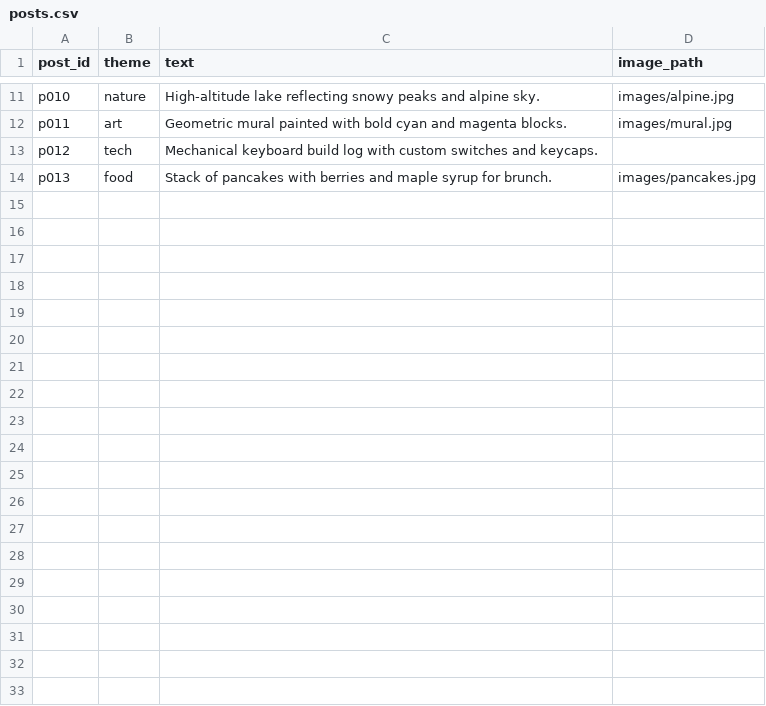
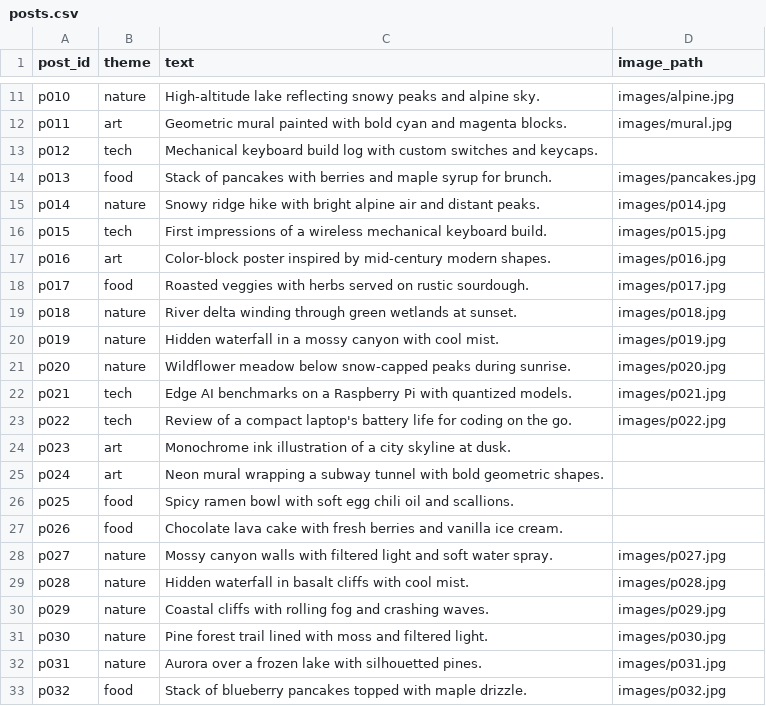
Before and after one commit to alperkartkaya2-afk/post-recsys, a CSV file: data/posts.csv, drawn as a sheet; only a part is shown, gaps mark what is left out; the diff covers the shown part only.

Commit message:
Add new images and update posts and user likes data

```diff
--- a/data/posts.csv
+++ b/data/posts.csv
@@ -14 +14,20 @@ p012,tech,Mechanical keyboard build log with custom switches and keycaps.,
 p013,food,Stack of pancakes with berries and maple syrup for brunch.,images/pancakes.jpg
+p014,nature,Snowy ridge hike with bright alpine air and distant peaks.,images/p014.jpg
+p015,tech,First impressions of a wireless mechanical keyboard build.,images/p015.jpg
+p016,art,Color-block poster inspired by mid-century modern shapes.,images/p016.jpg
+p017,food,Roasted veggies with herbs served on rustic sourdough.,images/p017.jpg
+p018,nature,River delta winding through green wetlands at sunset.,images/p018.jpg
+p019,nature,Hidden waterfall in a mossy canyon with cool mist.,images/p019.jpg
+p020,nature,Wildflower meadow below snow-capped peaks during sunrise.,images/p020.jpg
+p021,tech,Edge AI benchmarks on a Raspberry Pi with quantized models.,images/p021.jpg
+p022,tech,Review of a compact laptop's battery life for coding on the go.,images/p022.jpg
+p023,art,Monochrome ink illustration of a city skyline at dusk.,
+p024,art,Neon mural wrapping a subway tunnel with bold geometric shapes.,
+p025,food,Spicy ramen bowl with soft egg chili oil and scallions.,
+p026,food,Chocolate lava cake with fresh berries and vanilla ice cream.,
+p027,nature,Mossy canyon walls with filtered light and soft water spray.,images/p027.jpg
+p028,nature,Hidden waterfall in basalt cliffs with cool mist.,images/p028.jpg
+p029,nature,Coastal cliffs with rolling fog and crashing waves.,images/p029.jpg
+p030,nature,Pine forest trail lined with moss and filtered light.,images/p030.jpg
+p031,nature,Aurora over a frozen lake with silhouetted pines.,images/p031.jpg
+p032,food,Stack of blueberry pancakes topped with maple drizzle.,images/p032.jpg
```
Also changed, not shown: 16 added rows elsewhere in this file, 33 other files.
